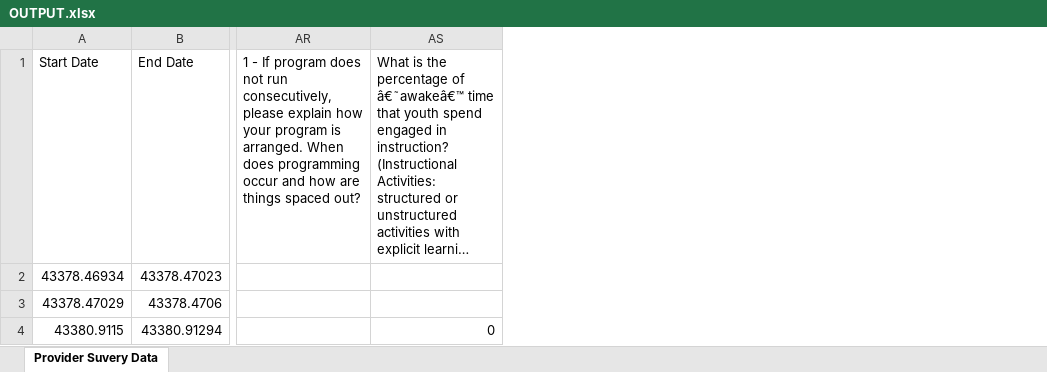
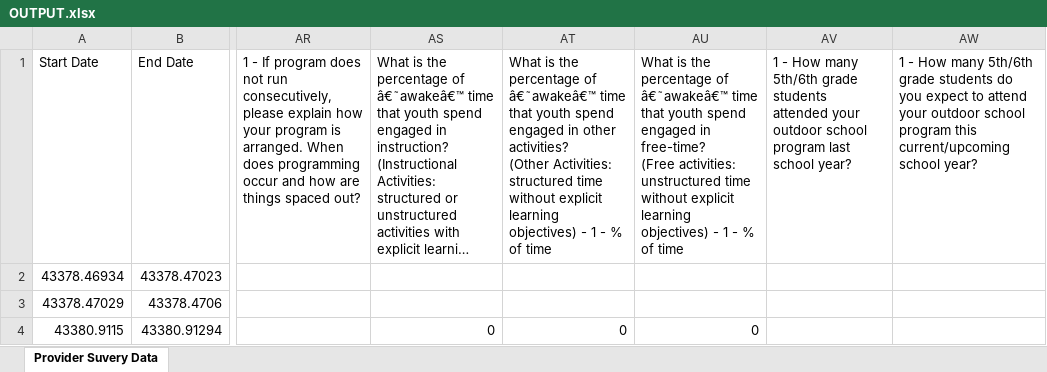
Before and after one commit to kotharan/qualtrics_data_py, an Excel workbook: Anand_Work/FallWork2018/OUTPUT.xlsx, sheet Provider Suvery Data, drawn as a sheet; only a part is shown, gaps mark what is left out; long unchanged cells end in …; values as stored, in another font and other column widths than the file's, no borders; ↵ is a line break in a cell; the diff covers the shown part only; the diff names each change by its address in the sheet, - before the commit and + after, or states it on an @@ line.

```diff
--- a/Anand_Work/FallWork2018/OUTPUT.xlsx (sheet Provider Suvery Data)
+++ b/Anand_Work/FallWork2018/OUTPUT.xlsx (sheet Provider Suvery Data)
+column AT, rows 1-4: What is the percentage of â€˜awakeâ€™ time that youth spend engaged in other activities? ↵ (Other Activities: structured time without explicit learning objectives) - 1 - % of time |  |  | 0
+column AU, rows 1-4: What is the percentage of â€˜awakeâ€™ time that youth spend engaged in free-time? ↵ (Free activities: unstructured time without explicit learning objectives) - 1 - % of time |  |  | 0
+column AV, row 1: 1 - How many 5th/6th grade students attended your outdoor school program last school year?
+column AW, row 1: 1 - How many 5th/6th grade students do you expect to attend your outdoor school program this ↵ current/upcoming school year?
```
Also changed, not shown: 4 added rows elsewhere in this sheet, 1 other file.
